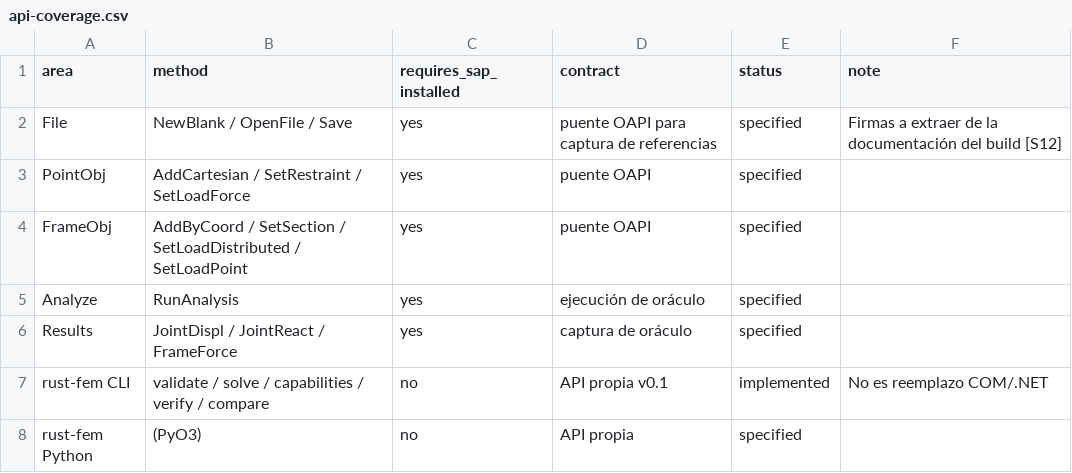
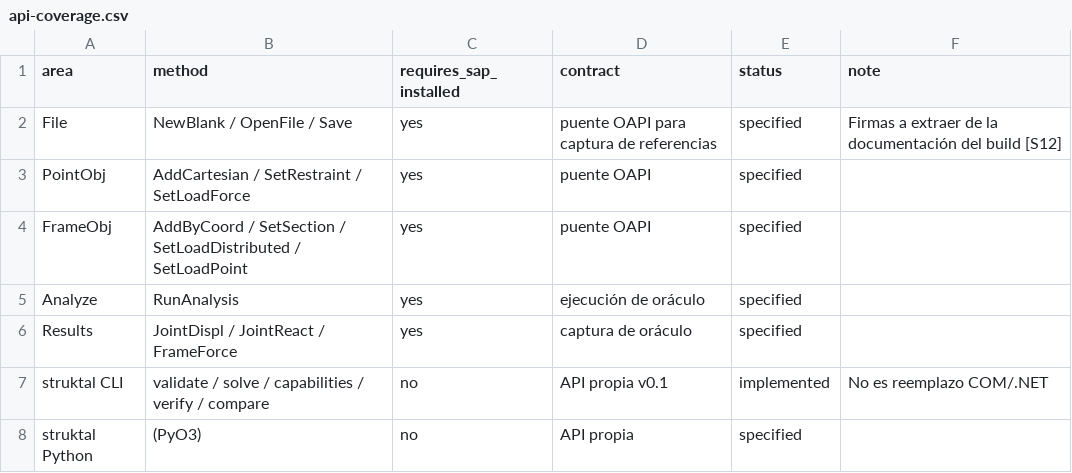
Before and after one commit to marcel1983/struktal, a CSV file: spec/api-coverage.csv, drawn as a sheet.

```diff
--- a/spec/api-coverage.csv
+++ b/spec/api-coverage.csv
@@ -6,3 +6,3 @@ Analyze,RunAnalysis,yes,ejecución de oráculo,specified,
 Results,JointDispl / JointReact / FrameForce,yes,captura de oráculo,specified,
-rust-fem CLI,validate / solve / capabilities / verify / compare,no,API propia v0.1,implemented,No es reemplazo COM/.NET
-rust-fem Python,(PyO3),no,API propia,specified,
+struktal CLI,validate / solve / capabilities / verify / compare,no,API propia v0.1,implemented,No es reemplazo COM/.NET
+struktal Python,(PyO3),no,API propia,specified,
```
Also changed, not shown: spec/features.csv, 43 other files.
